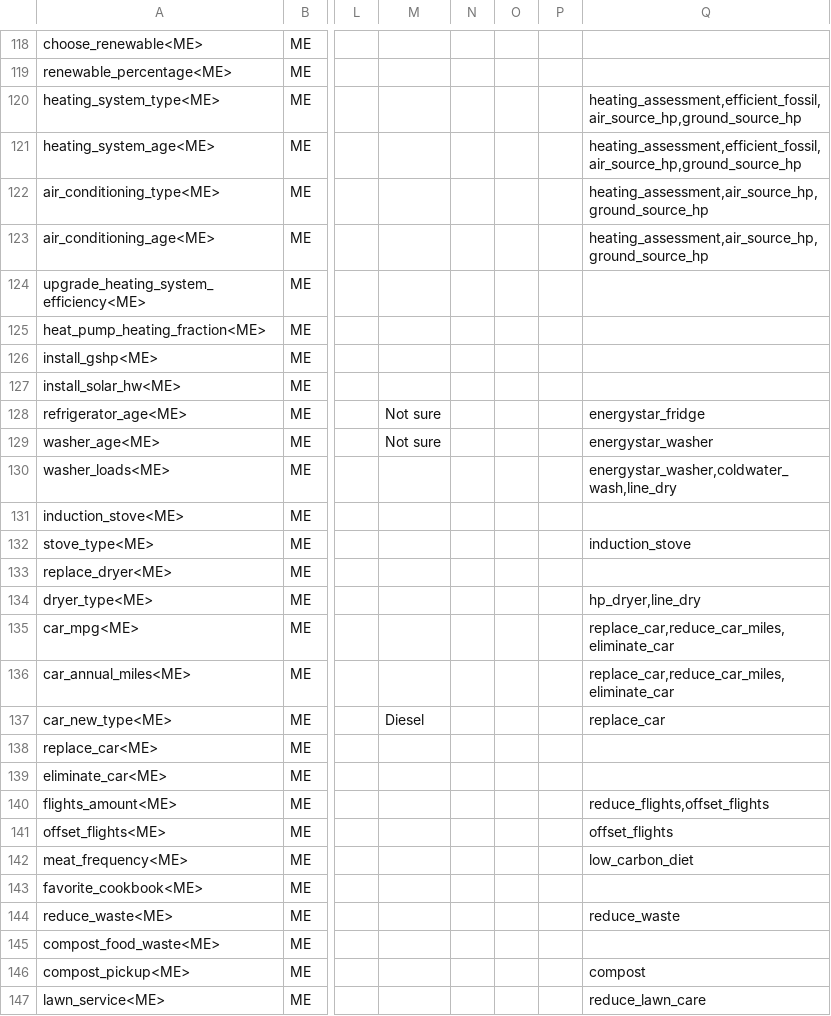
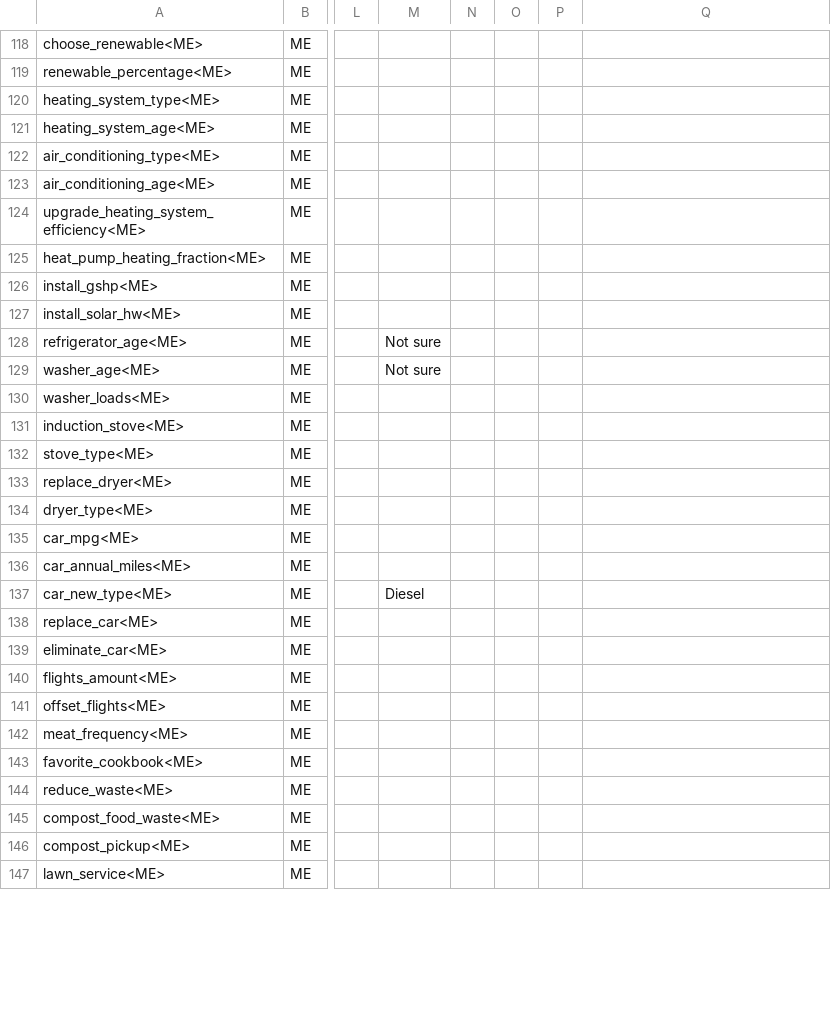
Before and after one commit to massenergize/api, a CSV file: src/carbon_calculator/content/Questions.csv, drawn as a sheet; only a part is shown, gaps mark what is left out; the diff covers the shown part only; the diff names each change by its address in the sheet, - before the commit and + after, or states it on an @@ line.

```diff
--- a/src/carbon_calculator/content/Questions.csv
+++ b/src/carbon_calculator/content/Questions.csv
-Q120:Q121: heating_assessment,efficient_fossil,air_source_hp,ground_source_hp
+Q120:Q121: (empty)
-Q122:Q123: heating_assessment,air_source_hp,ground_source_hp
+Q122:Q123: (empty)
-Q128: energystar_fridge
+Q128: (empty)
-Q129: energystar_washer
+Q129: (empty)
-Q130: energystar_washer,coldwater_wash,line_dry
+Q130: (empty)
-Q132: induction_stove
+Q132: (empty)
-Q134: hp_dryer,line_dry
+Q134: (empty)
-Q135:Q136: replace_car,reduce_car_miles,eliminate_car
+Q135:Q136: (empty)
-Q137: replace_car
+Q137: (empty)
-Q140: reduce_flights,offset_flights
+Q140: (empty)
-Q141: offset_flights
+Q141: (empty)
-Q142: low_carbon_diet
+Q142: (empty)
-Q144: reduce_waste
+Q144: (empty)
-Q146: compost
+Q146: (empty)
-Q147: reduce_lawn_care
+Q147: (empty)
```
Also changed, not shown: 58 edited cells elsewhere in this file, src/carbon_calculator/content/Actions.csv, 5 other files.
